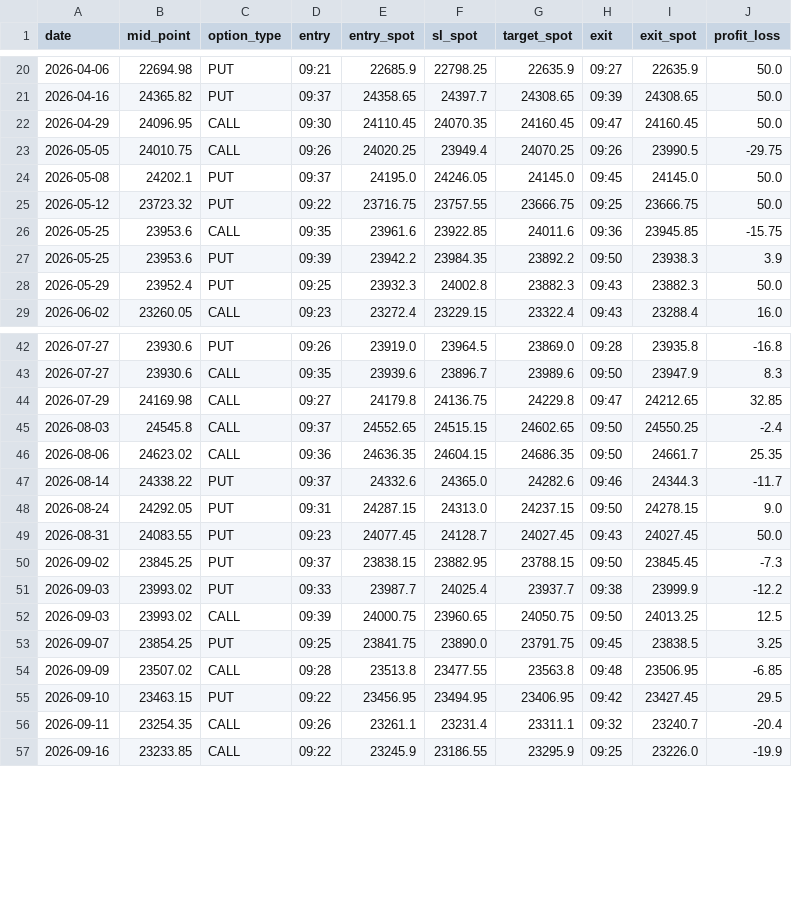
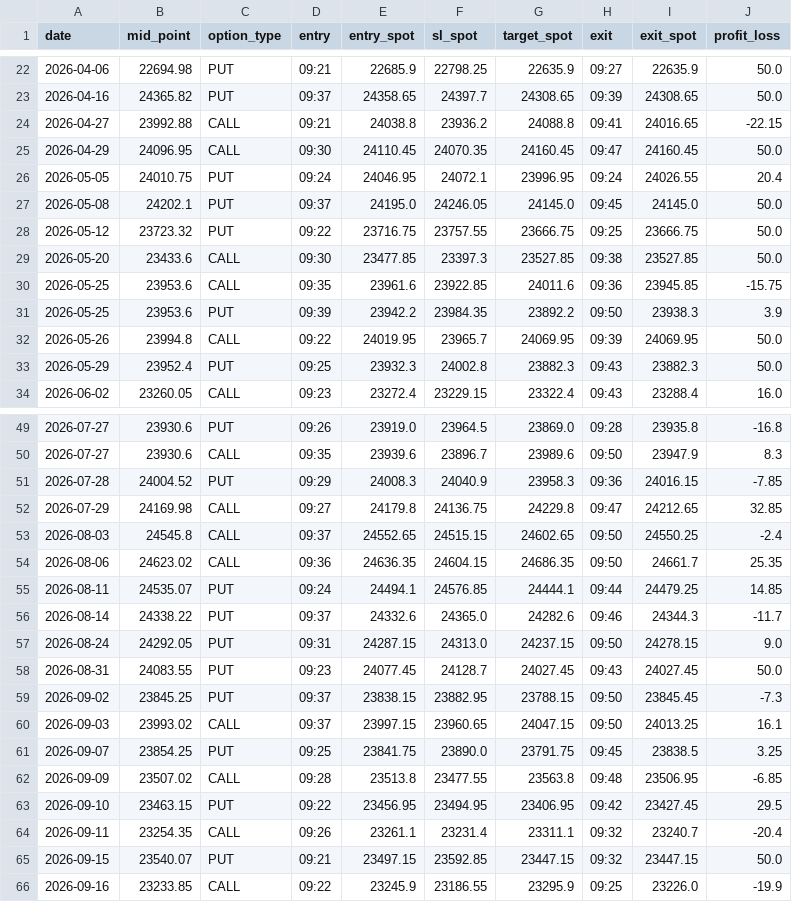
Before and after one commit to seepananikhil/algo, a CSV file: captured_data/fyers/midpoint_backtest_trades.csv, drawn as a sheet; only a part is shown, gaps mark what is left out; the diff covers the shown part only.

```diff
--- a/captured_data/fyers/midpoint_backtest_trades.csv
+++ b/captured_data/fyers/midpoint_backtest_trades.csv
@@ -21,8 +23,11 @@ date,mid_point,option_type,entry,entry_spot,sl_spot,target_spot,exit,exit_spot,p
 2026-04-16,24365.82,PUT,09:37,24358.65,24397.7,24308.65,09:39,24308.65,50.0
+2026-04-27,23992.88,CALL,09:21,24038.8,23936.2,24088.8,09:41,24016.65,-22.15
 2026-04-29,24096.95,CALL,09:30,24110.45,24070.35,24160.45,09:47,24160.45,50.0
-2026-05-05,24010.75,CALL,09:26,24020.25,23949.4,24070.25,09:26,23990.5,-29.75
+2026-05-05,24010.75,PUT,09:24,24046.95,24072.1,23996.95,09:24,24026.55,20.4
 2026-05-08,24202.1,PUT,09:37,24195.0,24246.05,24145.0,09:45,24145.0,50.0
 2026-05-12,23723.32,PUT,09:22,23716.75,23757.55,23666.75,09:25,23666.75,50.0
+2026-05-20,23433.6,CALL,09:30,23477.85,23397.3,23527.85,09:38,23527.85,50.0
 2026-05-25,23953.6,CALL,09:35,23961.6,23922.85,24011.6,09:36,23945.85,-15.75
 2026-05-25,23953.6,PUT,09:39,23942.2,23984.35,23892.2,09:50,23938.3,3.9
+2026-05-26,23994.8,CALL,09:22,24019.95,23965.7,24069.95,09:39,24069.95,50.0
 2026-05-29,23952.4,PUT,09:25,23932.3,24002.8,23882.3,09:43,23882.3,50.0
@@ -43,2 +50,3 @@ date,mid_point,option_type,entry,entry_spot,sl_spot,target_spot,exit,exit_spot,p
 2026-07-27,23930.6,CALL,09:35,23939.6,23896.7,23989.6,09:50,23947.9,8.3
+2026-07-28,24004.52,PUT,09:29,24008.3,24040.9,23958.3,09:36,24016.15,-7.85
 2026-07-29,24169.98,CALL,09:27,24179.8,24136.75,24229.8,09:47,24212.65,32.85
@@ -46,2 +54,3 @@ date,mid_point,option_type,entry,entry_spot,sl_spot,target_spot,exit,exit_spot,p
 2026-08-06,24623.02,CALL,09:36,24636.35,24604.15,24686.35,09:50,24661.7,25.35
+2026-08-11,24535.07,PUT,09:24,24494.1,24576.85,24444.1,09:44,24479.25,14.85
 2026-08-14,24338.22,PUT,09:37,24332.6,24365.0,24282.6,09:46,24344.3,-11.7
@@ -50,4 +59,3 @@ date,mid_point,option_type,entry,entry_spot,sl_spot,target_spot,exit,exit_spot,p
 2026-09-02,23845.25,PUT,09:37,23838.15,23882.95,23788.15,09:50,23845.45,-7.3
-2026-09-03,23993.02,PUT,09:33,23987.7,24025.4,23937.7,09:38,23999.9,-12.2
-2026-09-03,23993.02,CALL,09:39,24000.75,23960.65,24050.75,09:50,24013.25,12.5
+2026-09-03,23993.02,CALL,09:37,23997.15,23960.65,24047.15,09:50,24013.25,16.1
 2026-09-07,23854.25,PUT,09:25,23841.75,23890.0,23791.75,09:45,23838.5,3.25
@@ -56,2 +64,3 @@ date,mid_point,option_type,entry,entry_spot,sl_spot,target_spot,exit,exit_spot,p
 2026-09-11,23254.35,CALL,09:26,23261.1,23231.4,23311.1,09:32,23240.7,-20.4
+2026-09-15,23540.07,PUT,09:21,23497.15,23592.85,23447.15,09:32,23447.15,50.0
 2026-09-16,23233.85,CALL,09:22,23245.9,23186.55,23295.9,09:25,23226.0,-19.9
```
Also changed, not shown: 5 added rows elsewhere in this file, performance/midpoint_backtest_day_review.csv, performance/midpoint_backtest_performance_history.csv, 23 other files.
